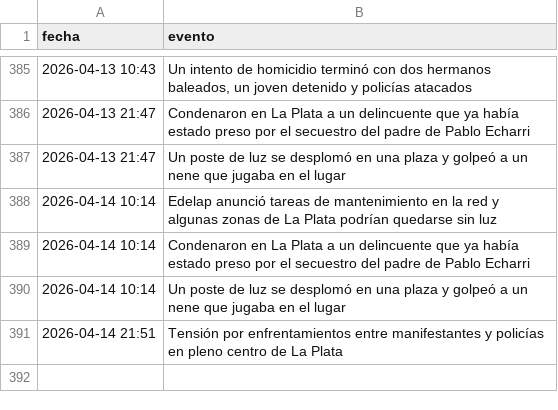
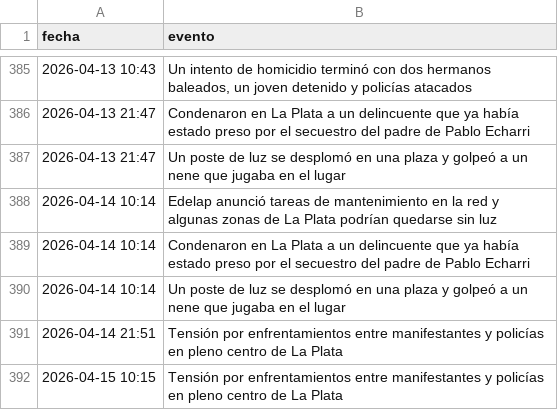
Before and after one commit to FacundoSu1986/monitor-servicios-lp, a CSV file: historial_lp.csv, drawn as a sheet; only a part is shown, gaps mark what is left out.

```diff
--- a/historial_lp.csv
+++ b/historial_lp.csv
@@ -391 +391,2 @@ fecha,evento
 2026-04-14 21:51,Tensión por enfrentamientos entre manifestantes y policías en pleno centro de La Plata
+2026-04-15 10:15,Tensión por enfrentamientos entre manifestantes y policías en pleno centro de La Plata
```
